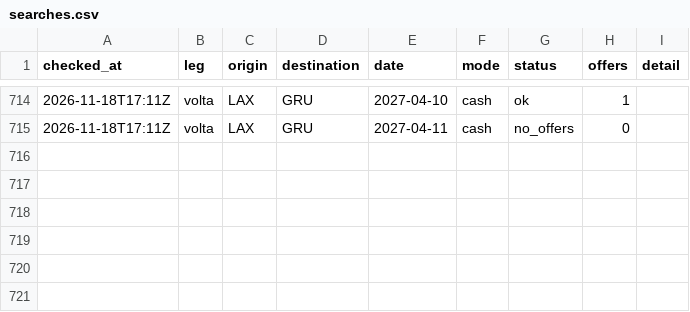
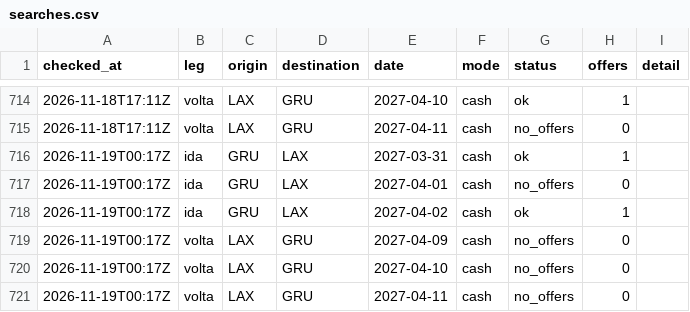
Before and after one commit to vncsprttdsz/flights, a CSV file: data/latam/searches.csv, drawn as a sheet; only a part is shown, gaps mark what is left out.

```diff
--- a/data/latam/searches.csv
+++ b/data/latam/searches.csv
@@ -715 +715,7 @@ checked_at,leg,origin,destination,date,mode,status,offers,detail
 2026-11-18T17:11Z,volta,LAX,GRU,2027-04-11,cash,no_offers,0,
+2026-11-19T00:17Z,ida,GRU,LAX,2027-03-31,cash,ok,1,
+2026-11-19T00:17Z,ida,GRU,LAX,2027-04-01,cash,no_offers,0,
+2026-11-19T00:17Z,ida,GRU,LAX,2027-04-02,cash,ok,1,
+2026-11-19T00:17Z,volta,LAX,GRU,2027-04-09,cash,no_offers,0,
+2026-11-19T00:17Z,volta,LAX,GRU,2027-04-10,cash,no_offers,0,
+2026-11-19T00:17Z,volta,LAX,GRU,2027-04-11,cash,no_offers,0,
```
Also changed, not shown: data/latam/quotes.csv, 1 other file.
